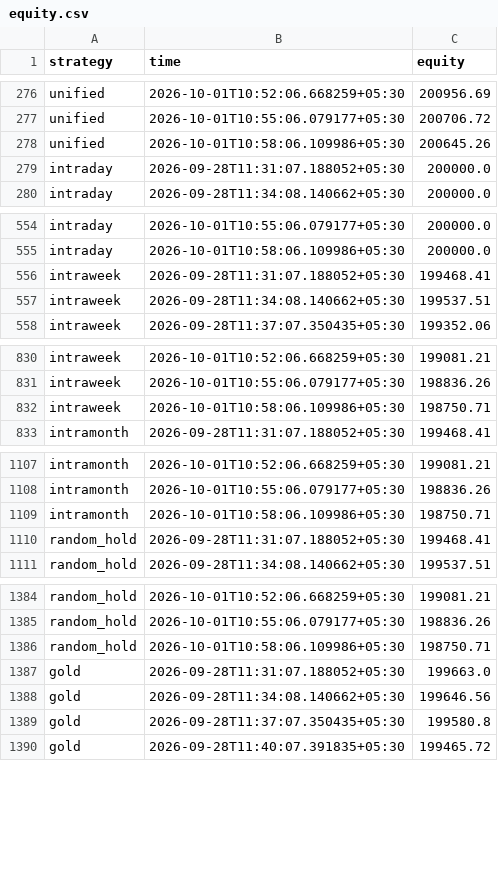
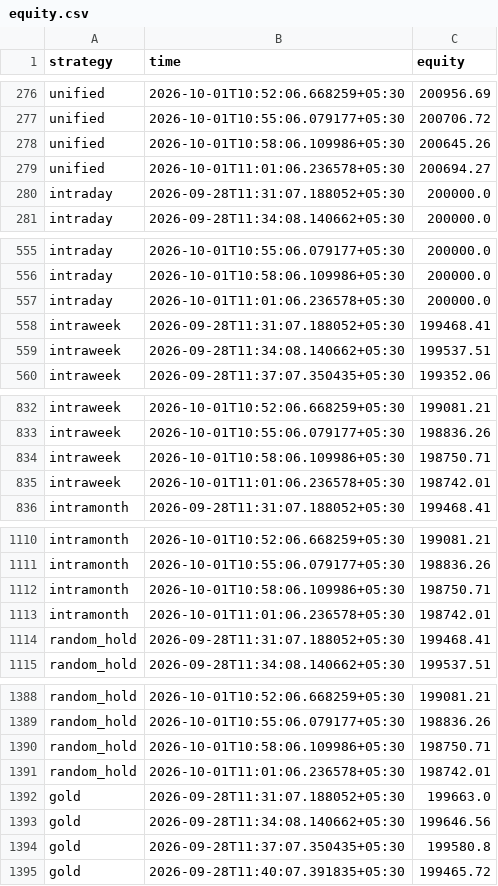
Before and after one commit to Raxen-mvg/SnakeTrader, a CSV file: state/equity.csv, drawn as a sheet; only a part is shown, gaps mark what is left out; the diff covers the shown part only.

```diff
--- a/state/equity.csv
+++ b/state/equity.csv
@@ -278,2 +278,3 @@ unified,2026-10-01T10:55:06.079177+05:30,200706.72
 unified,2026-10-01T10:58:06.109986+05:30,200645.26
+unified,2026-10-01T11:01:06.236578+05:30,200694.27
 intraday,2026-09-28T11:31:07.188052+05:30,200000.0
@@ -555,2 +556,3 @@ intraday,2026-10-01T10:55:06.079177+05:30,200000.0
 intraday,2026-10-01T10:58:06.109986+05:30,200000.0
+intraday,2026-10-01T11:01:06.236578+05:30,200000.0
 intraweek,2026-09-28T11:31:07.188052+05:30,199468.41
@@ -832,2 +834,3 @@ intraweek,2026-10-01T10:55:06.079177+05:30,198836.26
 intraweek,2026-10-01T10:58:06.109986+05:30,198750.71
+intraweek,2026-10-01T11:01:06.236578+05:30,198742.01
 intramonth,2026-09-28T11:31:07.188052+05:30,199468.41
@@ -1109,2 +1112,3 @@ intramonth,2026-10-01T10:55:06.079177+05:30,198836.26
 intramonth,2026-10-01T10:58:06.109986+05:30,198750.71
+intramonth,2026-10-01T11:01:06.236578+05:30,198742.01
 random_hold,2026-09-28T11:31:07.188052+05:30,199468.41
@@ -1386,2 +1390,3 @@ random_hold,2026-10-01T10:55:06.079177+05:30,198836.26
 random_hold,2026-10-01T10:58:06.109986+05:30,198750.71
+random_hold,2026-10-01T11:01:06.236578+05:30,198742.01
 gold,2026-09-28T11:31:07.188052+05:30,199663.0
```
Also changed, not shown: 10 added rows elsewhere in this file, state/combined.csv, state/daily_profit.csv, 3 other files.
